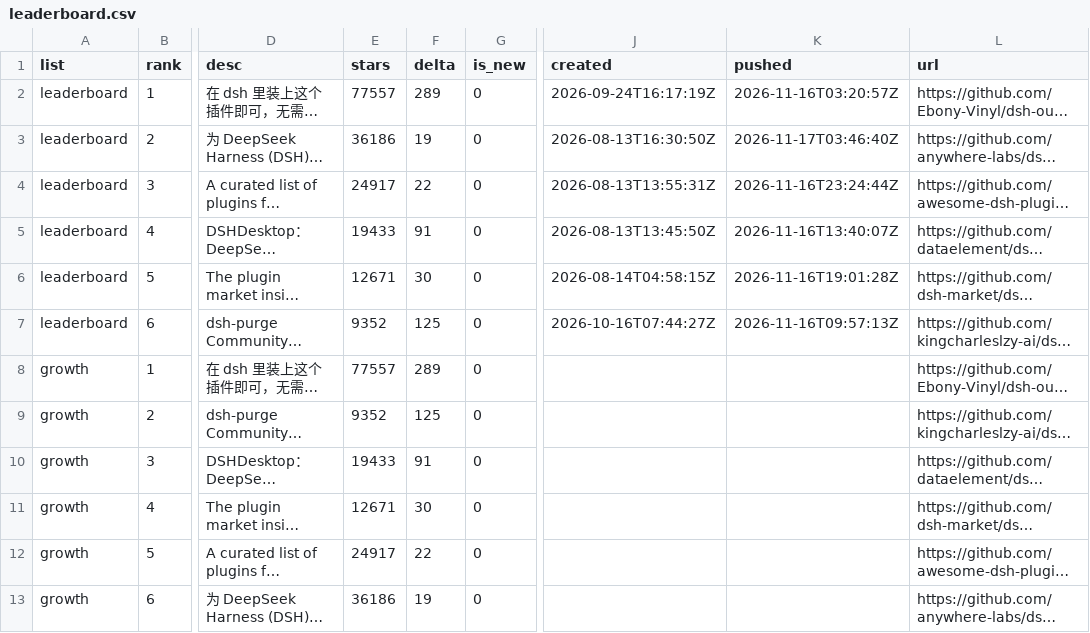
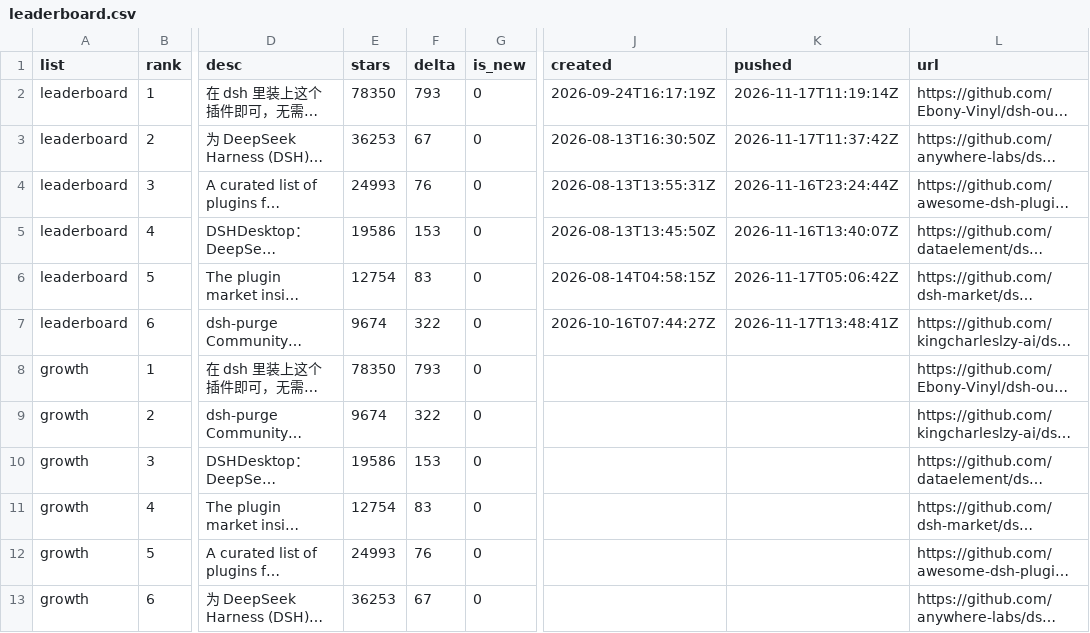
Before and after one commit to dsh-pulse/dsh-daily-pulse, a CSV file: reports/data/leaderboard.csv, drawn as a sheet; only a part is shown, gaps mark what is left out; long unchanged cells end in …; the diff names each change by its address in the sheet, - before the commit and + after, or states it on an @@ line.

```diff
--- a/reports/data/leaderboard.csv
+++ b/reports/data/leaderboard.csv
-E2 (stars): 77557
+E2 (stars): 78350
-F2 (delta): 289
+F2 (delta): 793
-K2 (pushed): 2026-11-16T03:20:57Z
+K2 (pushed): 2026-11-17T11:19:14Z
-E3 (stars): 36186
+E3 (stars): 36253
-F3 (delta): 19
+F3 (delta): 67
-K3 (pushed): 2026-11-17T03:46:40Z
+K3 (pushed): 2026-11-17T11:37:42Z
-E4 (stars): 24917
+E4 (stars): 24993
-F4 (delta): 22
+F4 (delta): 76
-E5 (stars): 19433
+E5 (stars): 19586
-F5 (delta): 91
+F5 (delta): 153
-E6 (stars): 12671
+E6 (stars): 12754
-F6 (delta): 30
+F6 (delta): 83
-K6 (pushed): 2026-11-16T19:01:28Z
+K6 (pushed): 2026-11-17T05:06:42Z
-E7 (stars): 9352
+E7 (stars): 9674
-F7 (delta): 125
+F7 (delta): 322
-K7 (pushed): 2026-11-16T09:57:13Z
+K7 (pushed): 2026-11-17T13:48:41Z
-E8 (stars): 77557
+E8 (stars): 78350
-F8 (delta): 289
+F8 (delta): 793
-E9 (stars): 9352
+E9 (stars): 9674
-F9 (delta): 125
+F9 (delta): 322
-E10 (stars): 19433
+E10 (stars): 19586
-F10 (delta): 91
+F10 (delta): 153
-E11 (stars): 12671
+E11 (stars): 12754
-F11 (delta): 30
+F11 (delta): 83
-E12 (stars): 24917
+E12 (stars): 24993
-F12 (delta): 22
+F12 (delta): 76
-E13 (stars): 36186
+E13 (stars): 36253
-F13 (delta): 19
+F13 (delta): 67
```
Also changed, not shown: reports/data/active-board.csv, reports/data/category-boards.csv, 16 other files.
